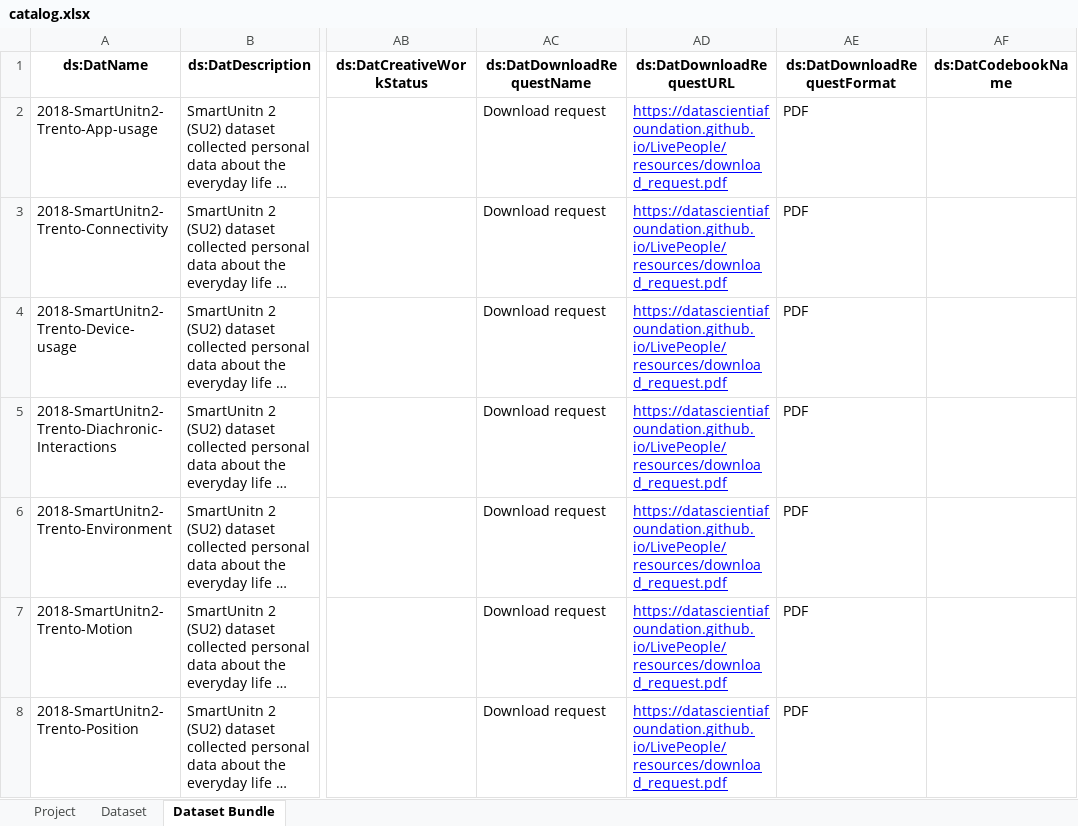
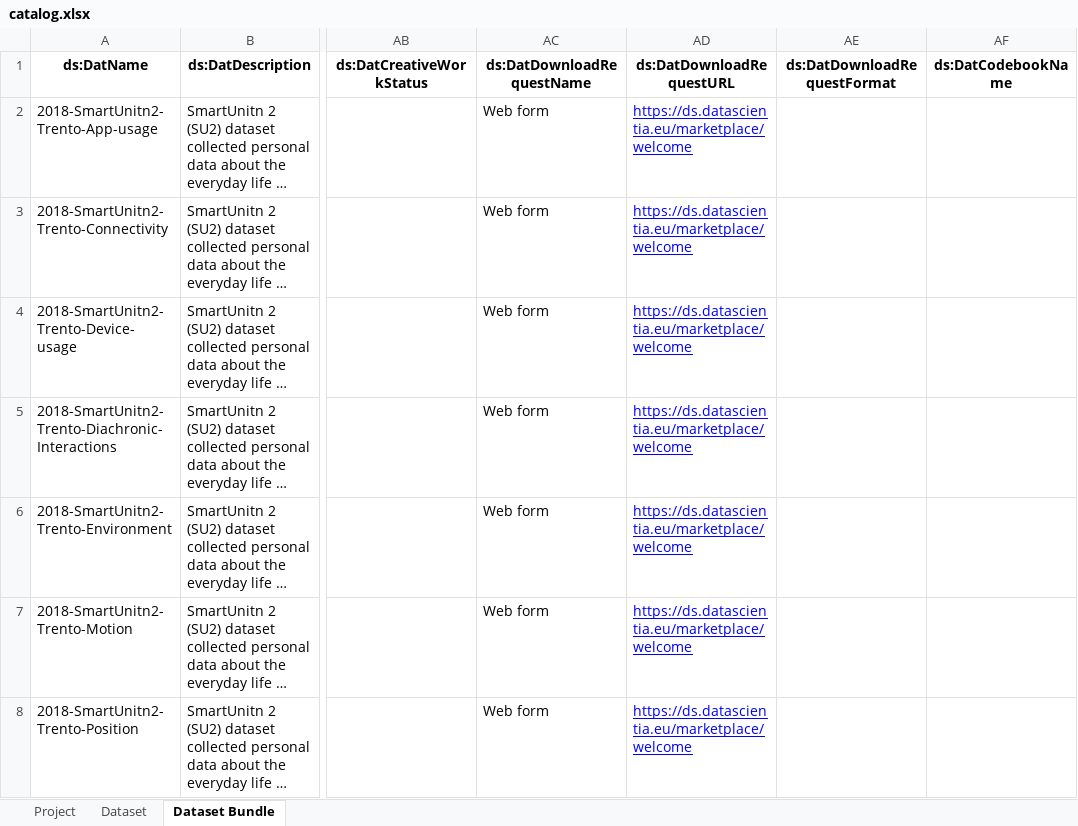
Before and after one commit to datascientiafoundation/LivePeople, an Excel workbook: resources/metadata_process_scripts/sources/catalog.xlsx, sheet Dataset Bundle, drawn as a sheet; only a part is shown, gaps mark what is left out; long unchanged cells end in …; values as stored, in another font and other column widths than the file's, no borders; the diff covers the shown part only; the diff names each change by its address in the sheet, - before the commit and + after, or states it on an @@ line.

```diff
--- a/resources/metadata_process_scripts/sources/catalog.xlsx (sheet Dataset Bundle)
+++ b/resources/metadata_process_scripts/sources/catalog.xlsx (sheet Dataset Bundle)
-AC2:AC8 (ds:DatDownloadRequestName): Download request
+AC2:AC8 (ds:DatDownloadRequestName): Web form
-AD2:AD8 (ds:DatDownloadRequestURL): https://datascientiafoundation.github.io/LivePeople/resources/download_request.pdf
+AD2:AD8 (ds:DatDownloadRequestURL): https://ds.datascientia.eu/marketplace/welcome
-AE2:AE8 (ds:DatDownloadRequestFormat): PDF
+AE2:AE8 (ds:DatDownloadRequestFormat): (empty)
```
Also changed, not shown: 429 edited cells elsewhere in this sheet, sheet Dataset, 2 other files.
